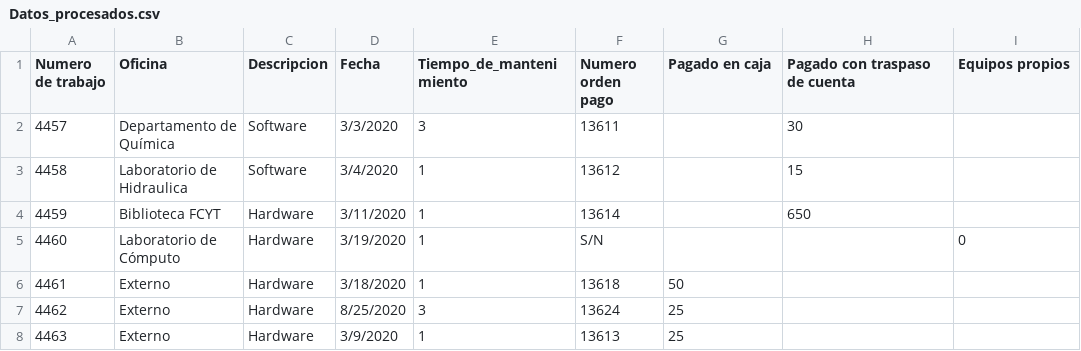
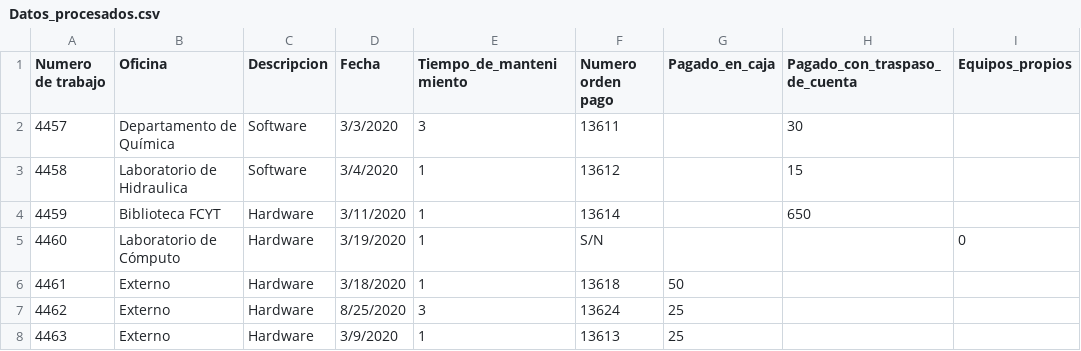
Before and after one commit to puntoycomasw/Diplomado, a CSV file: Datos_procesados.csv, drawn as a sheet; only a part is shown.

Commit message:
Data

```diff
--- a/Datos_procesados.csv
+++ b/Datos_procesados.csv
@@ -1,2 +1,2 @@
-"Numero de trabajo","Oficina","Descripcion","Fecha","Tiempo_de_mantenimiento","Numero orden pago","Pagado en caja","Pagado con traspaso de cuenta","Equipos propios"
+"Numero de trabajo","Oficina","Descripcion","Fecha","Tiempo_de_mantenimiento","Numero orden pago","Pagado_en_caja","Pagado_con_traspaso_de_cuenta","Equipos_propios"
 "4457","Departamento de Química","Software","3/3/2020","3","13611","","30",""
```
